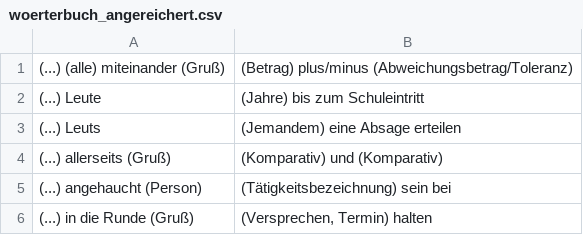
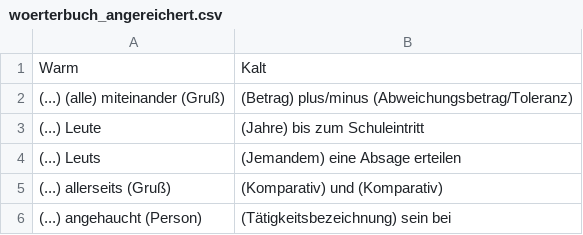
Before and after one commit to kevinklaus95/ma-textb-prozessanalyse, a CSV file: backend/analyzer/woerterbuch_angereichert.csv, drawn as a sheet; only a part is shown; the shorter side is filled out with more unchanged rows.

Commit message:
major code cleanup and commenting, overhauled dictionary analysis with usage of dicts instead of lists for much better performance

```diff
--- a/backend/analyzer/woerterbuch_angereichert.csv
+++ b/backend/analyzer/woerterbuch_angereichert.csv
@@ -1 +1,2 @@
+Warm,Kalt
 (...) (alle) miteinander (Gruß),(Betrag) plus/minus (Abweichungsbetrag/Toleranz)
```
Also changed, not shown: 21 other files.
